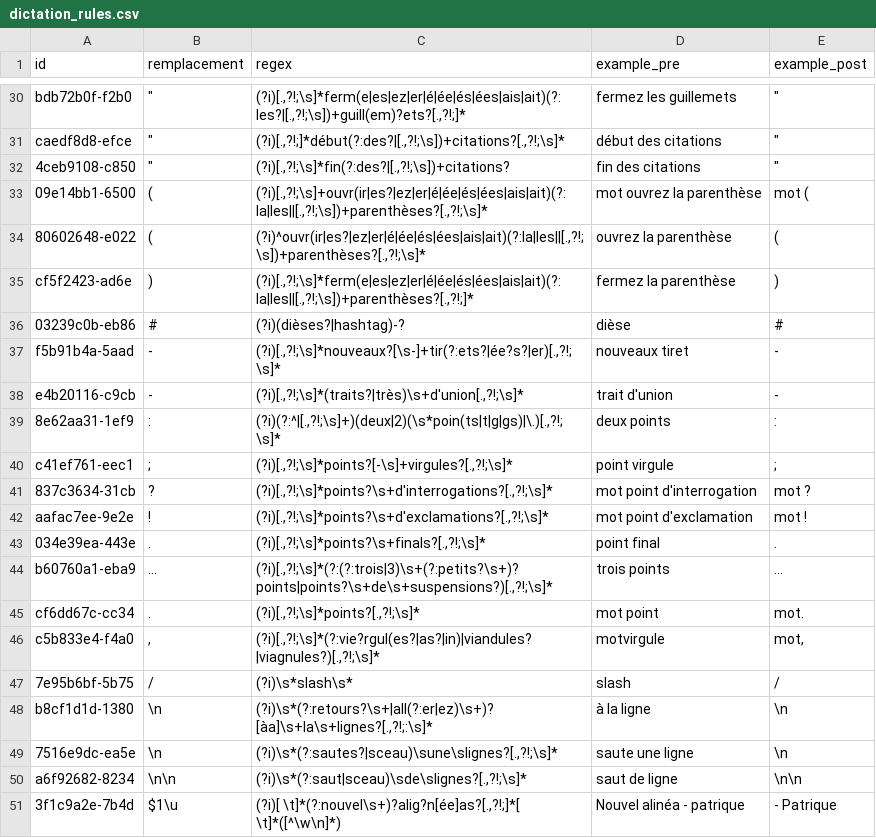
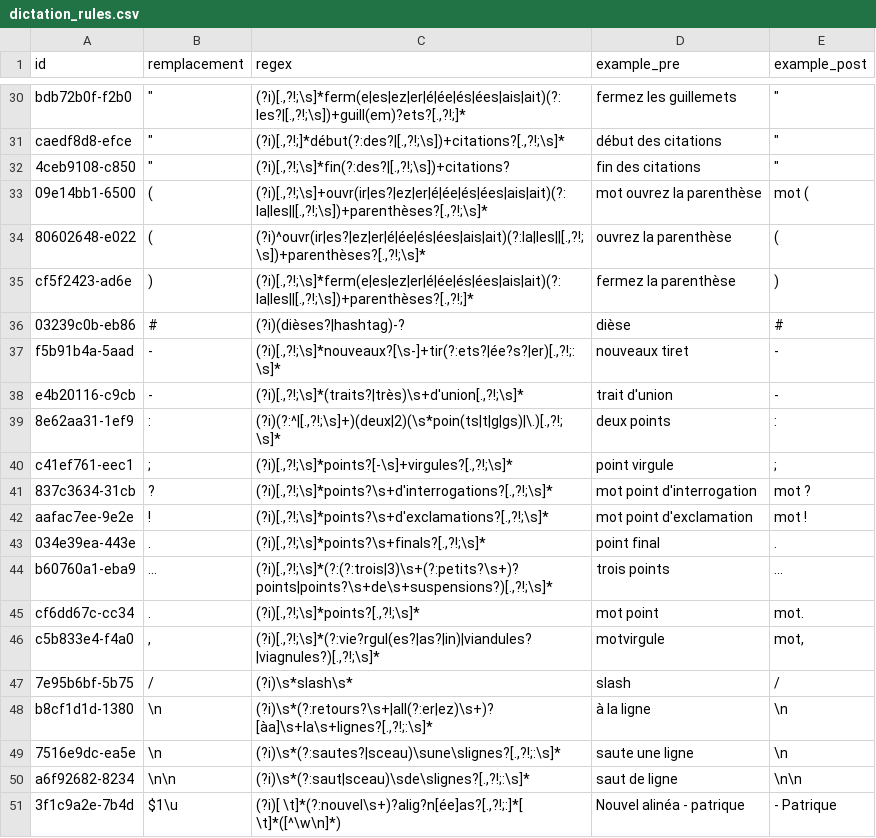
Before and after one commit to UltiMed-Org/UltiMed-ASR-FR-v2-regex-fixes, a CSV file: rules/dictation_rules.csv, drawn as a sheet; only a part is shown, gaps mark what is left out.

```diff
--- a/rules/dictation_rules.csv
+++ b/rules/dictation_rules.csv
@@ -36,3 +36,3 @@ cf5f2423-ad6e,),"(?i)[.,?!;\s]*ferm(e|es|ez|er|é|ée|és|ées|ais|ait)(?:la|les
 03239c0b-eb86,#,(?i)(dièses?|hashtag)-?,dièse ,#
-f5b91b4a-5aad,- ,"(?i)[.,?!;\s]*nouveaux?[\s-]+tir(?:ets?|ée?s?|er)[.,?!;\s]*",nouveaux tiret,-
+f5b91b4a-5aad,- ,"(?i)[.,?!;\s]*nouveaux?[\s-]+tir(?:ets?|ée?s?|er)[.,?!;:\s]*",nouveaux tiret,-
 e4b20116-c9cb,-,"(?i)[.,?!;\s]*(traits?|très)\s+d'union[.,?!;\s]*",trait d'union,-
@@ -48,4 +48,4 @@ c5b833e4-f4a0,", ","(?i)[.,?!;\s]*(?:vie?rgul(es?|as?|in)|viandules?|viagnules?)
 b8cf1d1d-1380,\n,"(?i)\s*(?:retours?\s+|all(?:er|ez)\s+)?[àa]\s+la\s+lignes?[.,?!;:\s]*", à la ligne ,\n
-7516e9dc-ea5e,\n,"(?i)\s*(?:sautes?|sceau)\sune\slignes?[.,?!;\s]*", saute une ligne ,\n
-a6f92682-8234,\n\n,"(?i)\s*(?:saut|sceau)\sde\slignes?[.,?!;\s]*", saut de ligne ,\n\n
-3f1c9a2e-7b4d,"    $1\u","(?i)[ \t]*(?:nouvel\s+)?alig?n[ée]as?[.,?!;]*[ \t]*([^\w\n]*)","Nouvel alinéa - patrique","    - Patrique"
+7516e9dc-ea5e,\n,"(?i)\s*(?:sautes?|sceau)\sune\slignes?[.,?!;:\s]*", saute une ligne ,\n
+a6f92682-8234,\n\n,"(?i)\s*(?:saut|sceau)\sde\slignes?[.,?!;:\s]*", saut de ligne ,\n\n
+3f1c9a2e-7b4d,"    $1\u","(?i)[ \t]*(?:nouvel\s+)?alig?n[ée]as?[.,?!;:]*[ \t]*([^\w\n]*)","Nouvel alinéa - patrique","    - Patrique"
```
